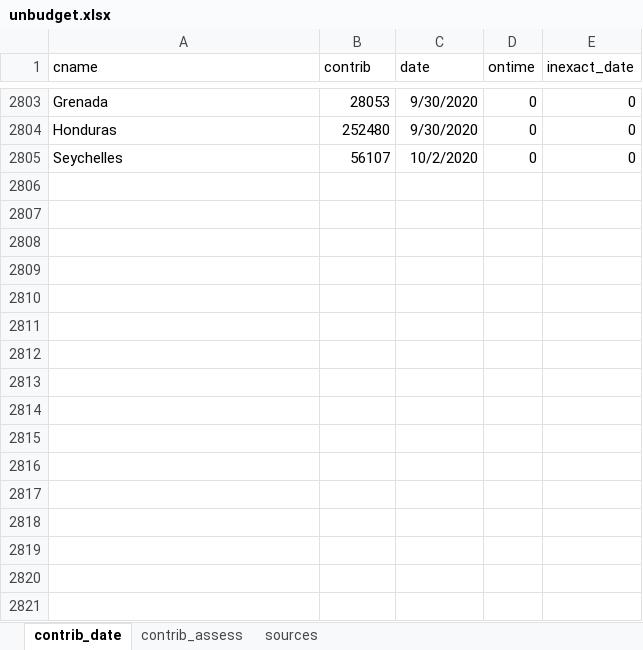
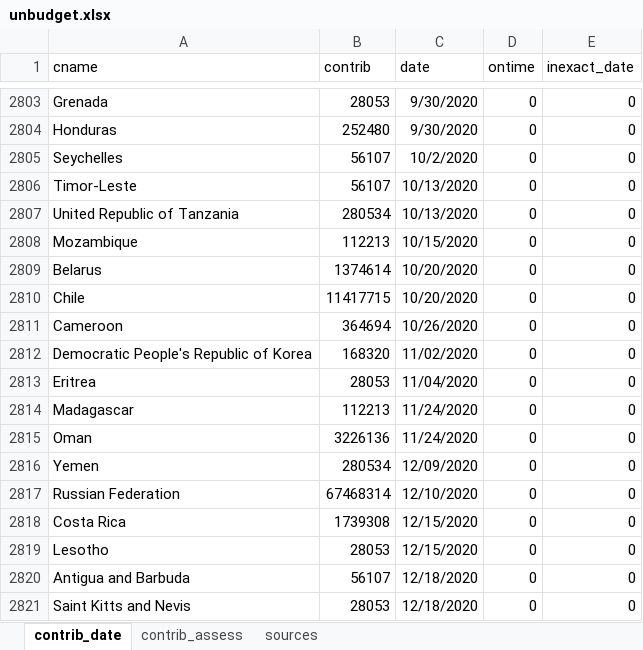
Before and after one commit to leops95/unbudget, an Excel workbook: data/unbudget.xlsx, sheet contrib_date, drawn as a sheet; only a part is shown, gaps mark what is left out; values as stored, in another font and other column widths than the file's, no borders; the diff names each change by its address in the sheet, - before the commit and + after, or states it on an @@ line.

Commit message:
December 2020 data update

```diff
--- a/data/unbudget.xlsx (sheet contrib_date)
+++ b/data/unbudget.xlsx (sheet contrib_date)
+row 2806: Timor-Leste | 56107 | 10/13/2020 | 0 | 0
+row 2807: United Republic of Tanzania | 280534 | 10/13/2020 | 0 | 0
+row 2808: Mozambique | 112213 | 10/15/2020 | 0 | 0
+row 2809: Belarus | 1374614 | 10/20/2020 | 0 | 0
+row 2810: Chile | 11417715 | 10/20/2020 | 0 | 0
+row 2811: Cameroon | 364694 | 10/26/2020 | 0 | 0
+row 2812: Democratic People's Republic of Korea | 168320 | 11/02/2020 | 0 | 0
+row 2813: Eritrea | 28053 | 11/04/2020 | 0 | 0
+row 2814: Madagascar | 112213 | 11/24/2020 | 0 | 0
+row 2815: Oman | 3226136 | 11/24/2020 | 0 | 0
+row 2816: Yemen | 280534 | 12/09/2020 | 0 | 0
+row 2817: Russian Federation | 67468314 | 12/10/2020 | 0 | 0
+row 2818: Costa Rica | 1739308 | 12/15/2020 | 0 | 0
+row 2819: Lesotho | 28053 | 12/15/2020 | 0 | 0
+row 2820: Antigua and Barbuda | 56107 | 12/18/2020 | 0 | 0
+row 2821: Saint Kitts and Nevis | 28053 | 12/18/2020 | 0 | 0
```
Also changed, not shown: 8 other files.
